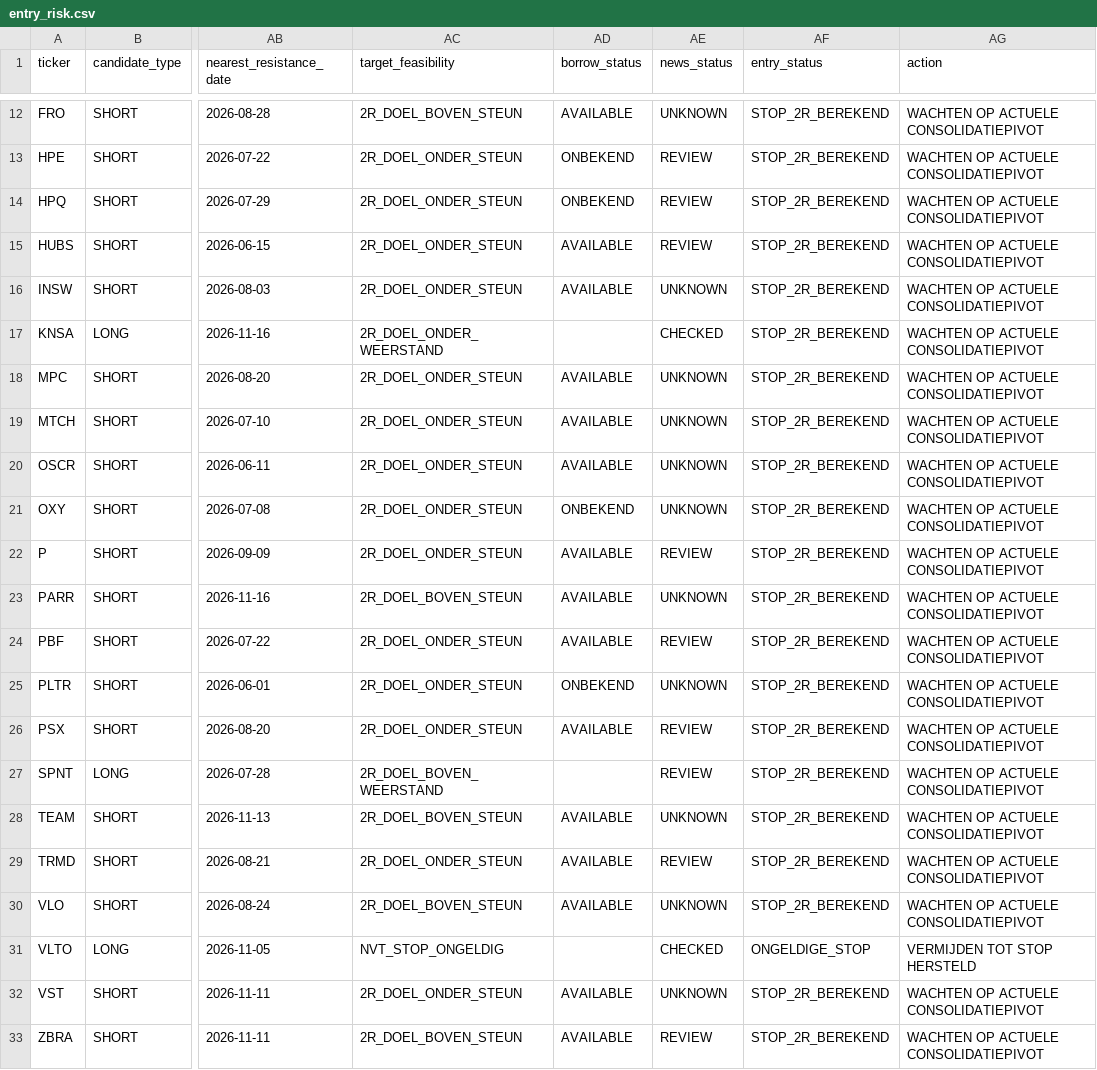
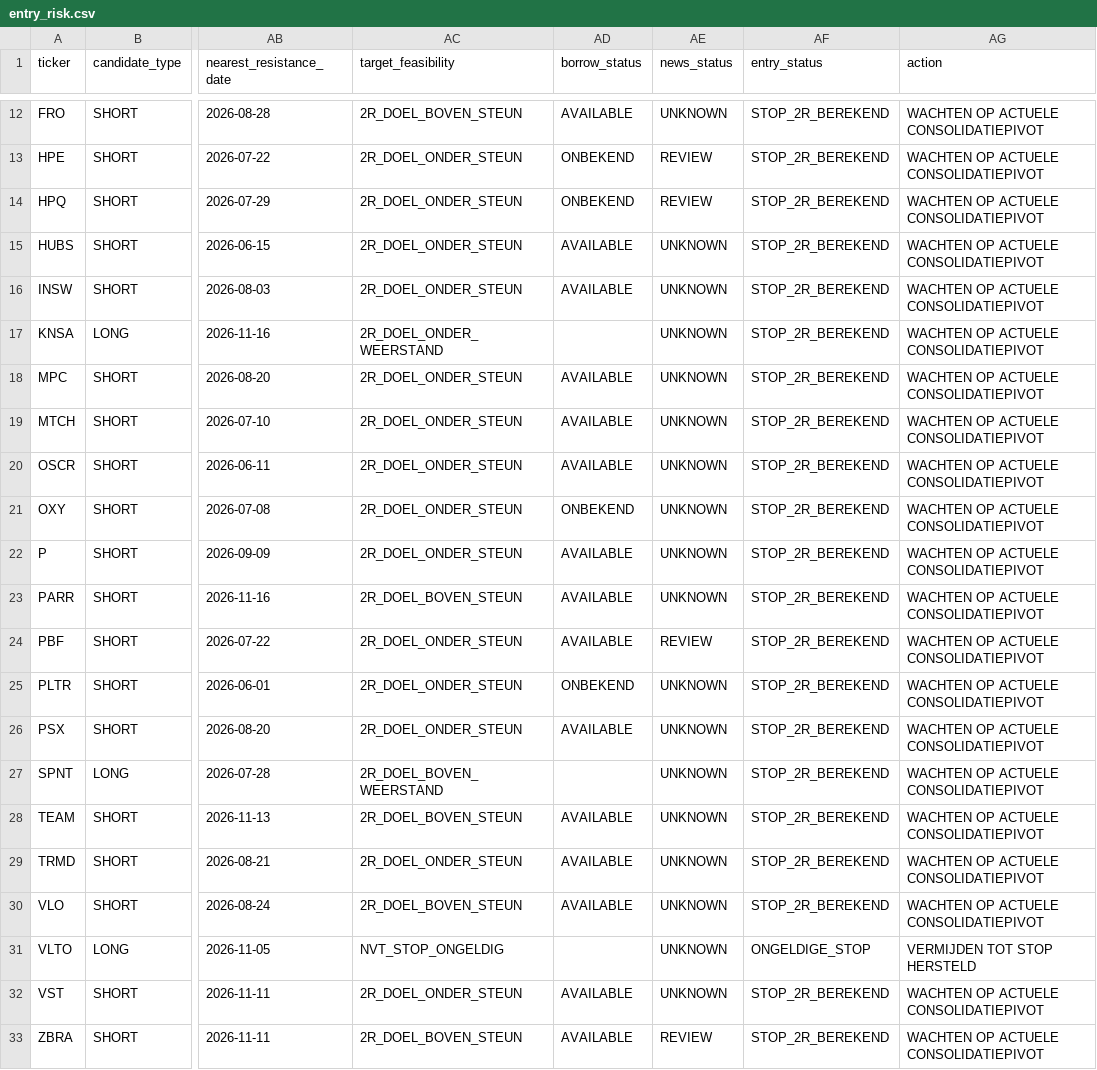
Before and after one commit to Melief/daily-stock-radar, a CSV file: data/entry_risk.csv, drawn as a sheet; only a part is shown, gaps mark what is left out; the diff covers the shown part only; the diff names each change by its address in the sheet, - before the commit and + after, or states it on an @@ line.

```diff
--- a/data/entry_risk.csv
+++ b/data/entry_risk.csv
-AE15 (news_status): REVIEW
+AE15 (news_status): UNKNOWN
-AE17 (news_status): CHECKED
+AE17 (news_status): UNKNOWN
-AE22 (news_status): REVIEW
+AE22 (news_status): UNKNOWN
-AE26:AE27 (news_status): REVIEW
+AE26:AE27 (news_status): UNKNOWN
-AE29 (news_status): REVIEW
+AE29 (news_status): UNKNOWN
-AE31 (news_status): CHECKED
+AE31 (news_status): UNKNOWN
```
Also changed, not shown: 4 edited cells elsewhere in this file, data/dsr_source_status.csv, data/long_fundamentals.csv, 6 other files.
